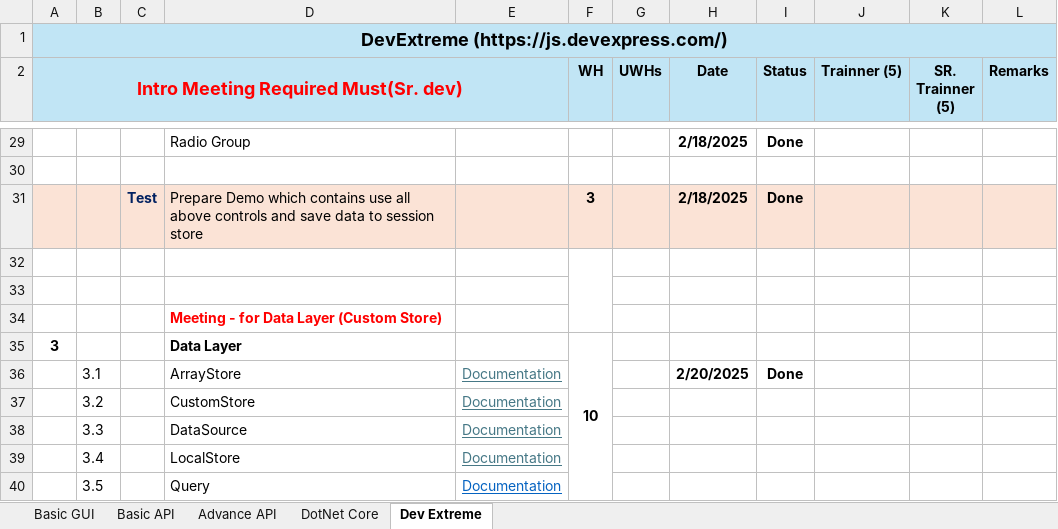
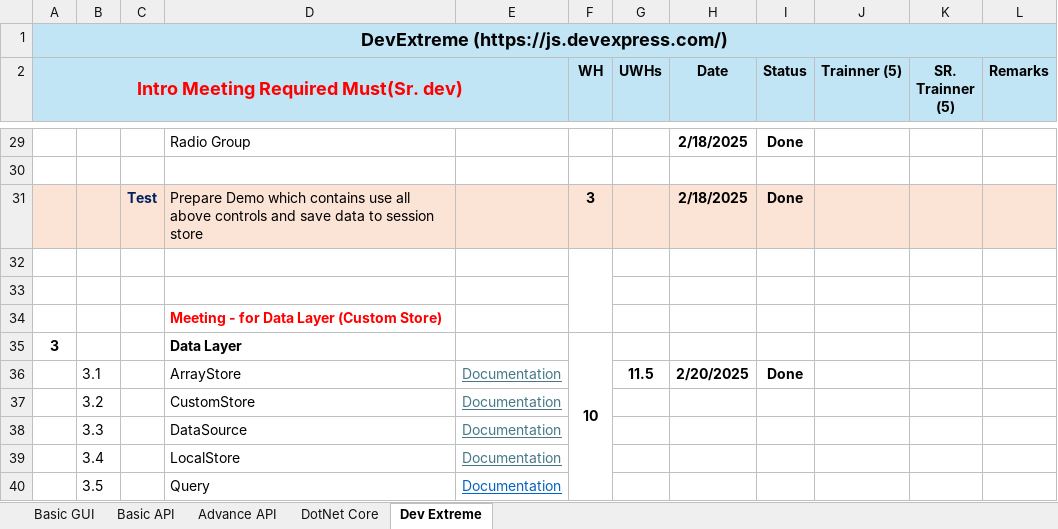
Before and after one commit to HinaJadav/RKIT_Internship_work, an Excel workbook: DEV Training 2025 - freshers - Hina Jadav.xlsx, sheet Dev Extreme, drawn as a sheet; only a part is shown, gaps mark what is left out; values as stored, in another font and other column widths than the file's, no borders; the diff names each change by its address in the sheet, - before the commit and + after, or states it on an @@ line.

```diff
--- a/DEV Training 2025 - freshers - Hina Jadav.xlsx (sheet Dev Extreme)
+++ b/DEV Training 2025 - freshers - Hina Jadav.xlsx (sheet Dev Extreme)
-G36 (UWHs): (empty)
+G36 (UWHs): 11.5
```
Also changed, not shown: DailyWorkReport.xlsx, 8 other files.
